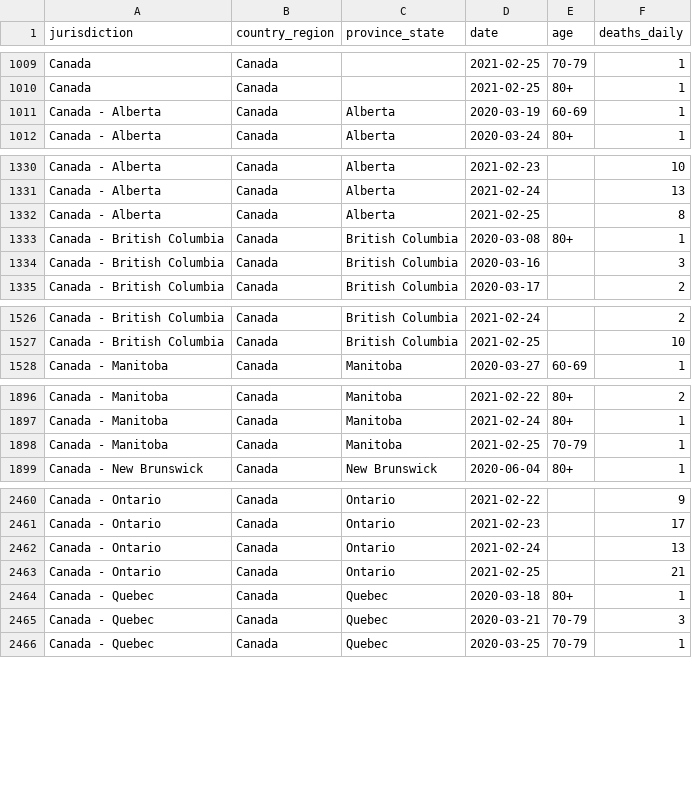
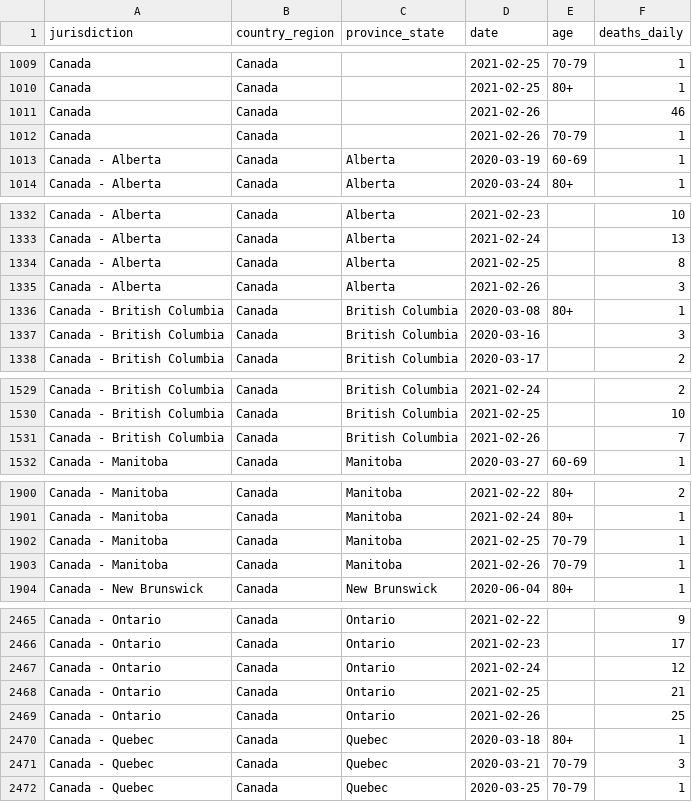
Before and after one commit to ApexRMS/covid19sim, a CSV file: data/deaths-detailed-canada-output.csv, drawn as a sheet; only a part is shown, gaps mark what is left out; the diff covers the shown part only.

```diff
--- a/data/deaths-detailed-canada-output.csv
+++ b/data/deaths-detailed-canada-output.csv
@@ -1010,2 +1010,4 @@ Canada,Canada,,2021-02-25,70-79,1
 Canada,Canada,,2021-02-25,80+,1
+Canada,Canada,,2021-02-26,,46
+Canada,Canada,,2021-02-26,70-79,1
 Canada - Alberta,Canada,Alberta,2020-03-19,60-69,1
@@ -1332,2 +1334,3 @@ Canada - Alberta,Canada,Alberta,2021-02-24,,13
 Canada - Alberta,Canada,Alberta,2021-02-25,,8
+Canada - Alberta,Canada,Alberta,2021-02-26,,3
 Canada - British Columbia,Canada,British Columbia,2020-03-08,80+,1
@@ -1527,2 +1530,3 @@ Canada - British Columbia,Canada,British Columbia,2021-02-24,,2
 Canada - British Columbia,Canada,British Columbia,2021-02-25,,10
+Canada - British Columbia,Canada,British Columbia,2021-02-26,,7
 Canada - Manitoba,Canada,Manitoba,2020-03-27,60-69,1
@@ -1898,2 +1902,3 @@ Canada - Manitoba,Canada,Manitoba,2021-02-24,80+,1
 Canada - Manitoba,Canada,Manitoba,2021-02-25,70-79,1
+Canada - Manitoba,Canada,Manitoba,2021-02-26,70-79,1
 Canada - New Brunswick,Canada,New Brunswick,2020-06-04,80+,1
@@ -2461,4 +2466,5 @@ Canada - Ontario,Canada,Ontario,2021-02-22,,9
 Canada - Ontario,Canada,Ontario,2021-02-23,,17
-Canada - Ontario,Canada,Ontario,2021-02-24,,13
+Canada - Ontario,Canada,Ontario,2021-02-24,,12
 Canada - Ontario,Canada,Ontario,2021-02-25,,21
+Canada - Ontario,Canada,Ontario,2021-02-26,,25
 Canada - Quebec,Canada,Quebec,2020-03-18,80+,1
```
Also changed, not shown: 1 added row and 1 edited cell elsewhere in this file, 2 other files.
